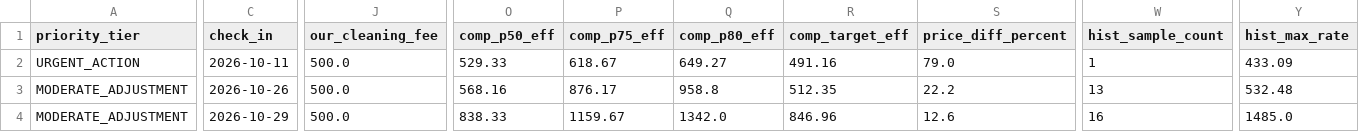
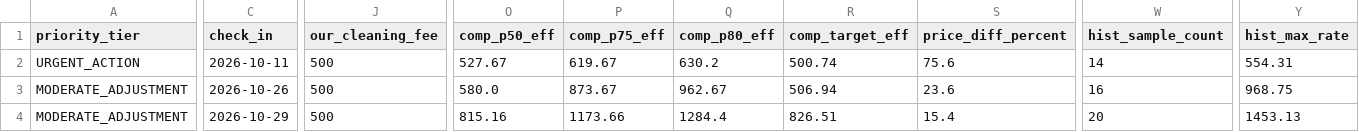
Before and after one commit to ivanpenkov/str-price-advisor, a CSV file: data/pricing_sheet_2026-10-06.csv, drawn as a sheet; only a part is shown, gaps mark what is left out; the diff covers the shown part only; the diff names each change by its address in the sheet, - before the commit and + after, or states it on an @@ line.

Commit message:
Update pricing dashboard and reports (2026-10-06)

```diff
--- a/data/pricing_sheet_2026-10-06.csv
+++ b/data/pricing_sheet_2026-10-06.csv
-J2:J4 (our_cleaning_fee): 500.0
+J2:J4 (our_cleaning_fee): 500
-O2 (comp_p50_eff): 529.33
+O2 (comp_p50_eff): 527.67
-P2 (comp_p75_eff): 618.67
+P2 (comp_p75_eff): 619.67
-Q2 (comp_p80_eff): 649.27
+Q2 (comp_p80_eff): 630.2
-R2 (comp_target_eff): 491.16
+R2 (comp_target_eff): 500.74
-S2 (price_diff_percent): 79.0
+S2 (price_diff_percent): 75.6
-W2 (hist_sample_count): 1
+W2 (hist_sample_count): 14
-Y2 (hist_max_rate): 433.09
+Y2 (hist_max_rate): 554.31
-O3 (comp_p50_eff): 568.16
+O3 (comp_p50_eff): 580.0
-P3 (comp_p75_eff): 876.17
+P3 (comp_p75_eff): 873.67
-Q3 (comp_p80_eff): 958.8
+Q3 (comp_p80_eff): 962.67
-R3 (comp_target_eff): 512.35
+R3 (comp_target_eff): 506.94
-S3 (price_diff_percent): 22.2
+S3 (price_diff_percent): 23.6
-W3 (hist_sample_count): 13
+W3 (hist_sample_count): 16
-Y3 (hist_max_rate): 532.48
+Y3 (hist_max_rate): 968.75
-O4 (comp_p50_eff): 838.33
+O4 (comp_p50_eff): 815.16
-P4 (comp_p75_eff): 1159.67
+P4 (comp_p75_eff): 1173.66
-Q4 (comp_p80_eff): 1342.0
+Q4 (comp_p80_eff): 1284.4
-R4 (comp_target_eff): 846.96
+R4 (comp_target_eff): 826.51
-S4 (price_diff_percent): 12.6
+S4 (price_diff_percent): 15.4
-W4 (hist_sample_count): 16
+W4 (hist_sample_count): 20
-Y4 (hist_max_rate): 1485.0
+Y4 (hist_max_rate): 1453.13
```
Also changed, not shown: 172 edited cells elsewhere in this file, docs/latest_sheet.csv, 12 other files.
